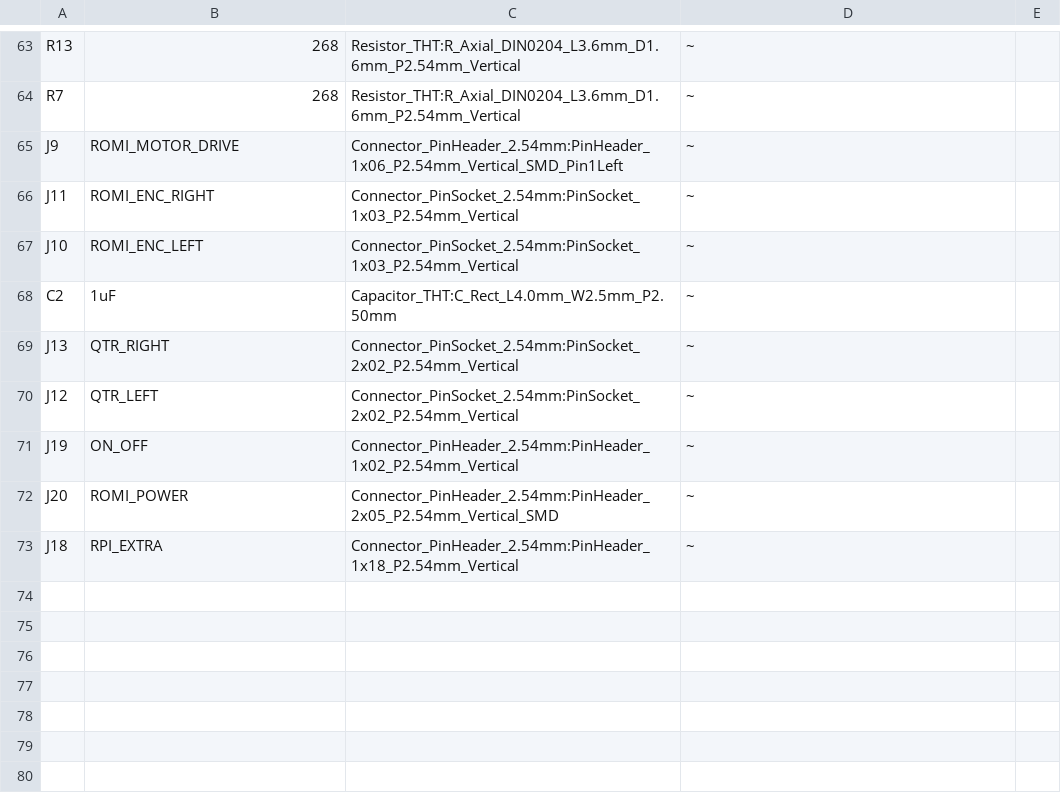
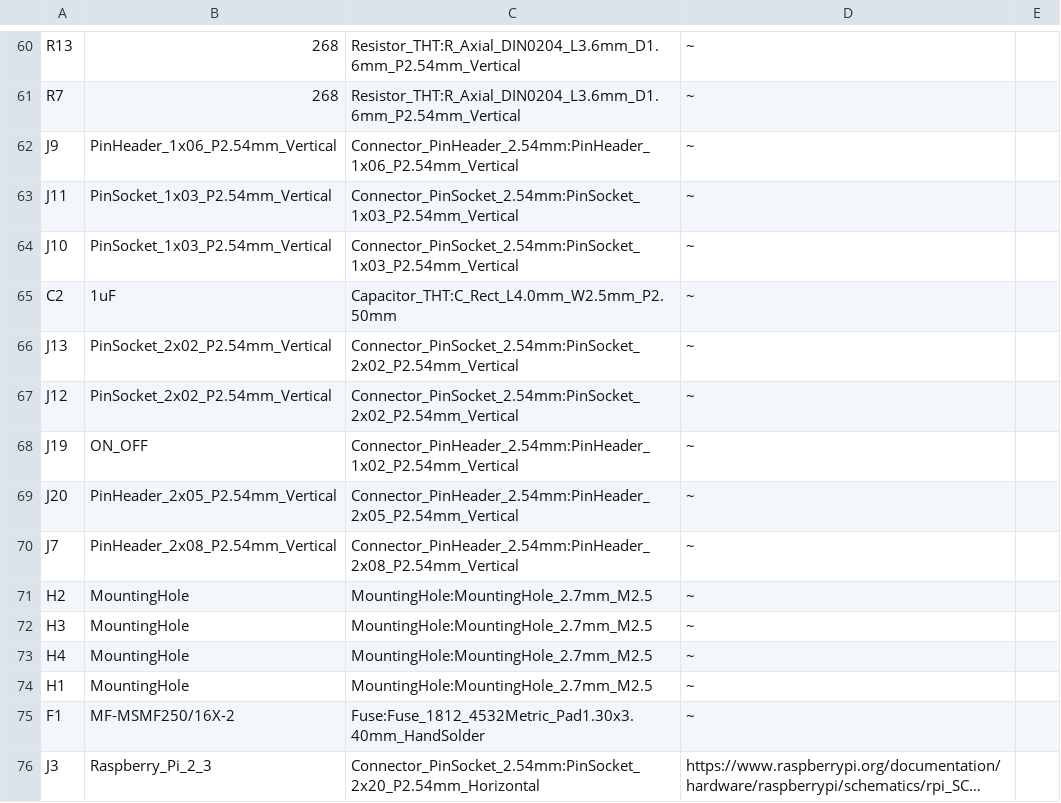
Before and after one commit to hbrc-fpga-class/hardware, a CSV file: design/tinyfpga-raspi-romi-board/tinyfpga-raspi-romi-board.csv, drawn as a sheet; only a part is shown, gaps mark what is left out; long unchanged cells end in …; removed rows and columns are numbered as before the commit, all else as after; the diff covers the shown part only; the diff names each change by its address in the sheet, - before the commit and + after, or states it on an @@ line.

```diff
--- a/design/tinyfpga-raspi-romi-board/tinyfpga-raspi-romi-board.csv
+++ b/design/tinyfpga-raspi-romi-board/tinyfpga-raspi-romi-board.csv
-B62: ROMI_MOTOR_DRIVE
+B62: PinHeader_1x06_P2.54mm_Vertical
-C62: Connector_PinHeader_2.54mm:PinHeader_1x06_P2.54mm_Vertical_SMD_Pin1Left
+C62: Connector_PinHeader_2.54mm:PinHeader_1x06_P2.54mm_Vertical
-B63: ROMI_ENC_RIGHT
+B63: PinSocket_1x03_P2.54mm_Vertical
-B64: ROMI_ENC_LEFT
+B64: PinSocket_1x03_P2.54mm_Vertical
-B66: QTR_RIGHT
+B66: PinSocket_2x02_P2.54mm_Vertical
-B67: QTR_LEFT
+B67: PinSocket_2x02_P2.54mm_Vertical
-B69: ROMI_POWER
+B69: PinHeader_2x05_P2.54mm_Vertical
-C69: Connector_PinHeader_2.54mm:PinHeader_2x05_P2.54mm_Vertical_SMD
+C69: Connector_PinHeader_2.54mm:PinHeader_2x05_P2.54mm_Vertical
-row 73: J18 | RPI_EXTRA | Connector_PinHeader_2.54mm:PinHeader_1x18_P2.54mm_Vertical | ~
+row 70: J7 | PinHeader_2x08_P2.54mm_Vertical | Connector_PinHeader_2.54mm:PinHeader_2x08_P2.54mm_Vertical | ~
+row 71: H2 | MountingHole | MountingHole:MountingHole_2.7mm_M2.5 | ~
+row 72: H3 | MountingHole | MountingHole:MountingHole_2.7mm_M2.5 | ~
+row 73: H4 | MountingHole | MountingHole:MountingHole_2.7mm_M2.5 | ~
+row 74: H1 | MountingHole | MountingHole:MountingHole_2.7mm_M2.5 | ~
@@ row 10 moved to row 75: F1 @@
@@ row 2 moved to row 76: J3 @@
```
Also changed, not shown: 1 added row, 2 removed rows and 11 edited cells elsewhere in this file, 9 other files.
